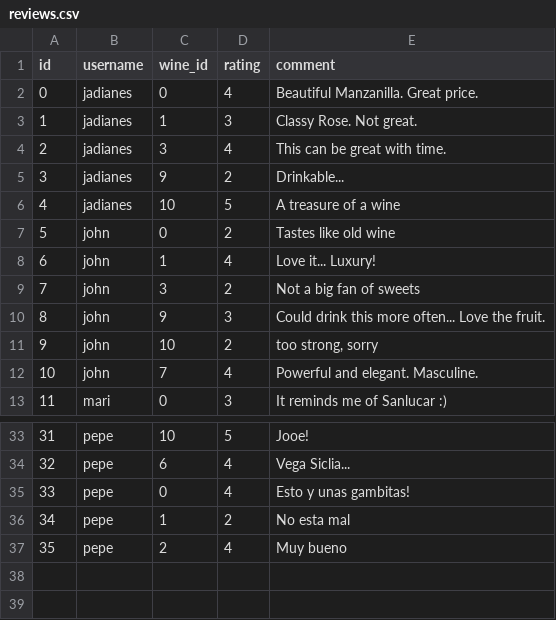
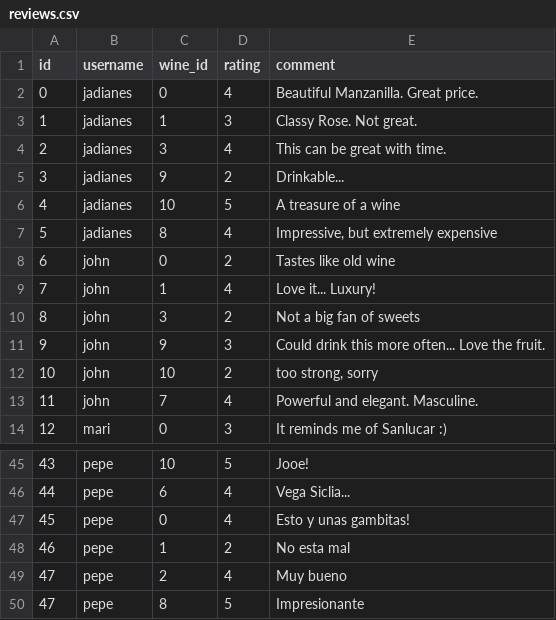
Before and after one commit to liubomyr191/recommend-tutorial-with-python, a CSV file: winerama/data/reviews.csv, drawn as a sheet; only a part is shown, gaps mark what is left out; addresses are those after the commit; the diff covers the shown part only; the diff names each change by its address in the sheet, - before the commit and + after, or states it on an @@ line.

```diff
--- a/winerama/data/reviews.csv
+++ b/winerama/data/reviews.csv
+row 7: 5 | jadianes | 8 | 4 | Impressive, but extremely expensive
@@ column A (id) renumbered between rows 8 and 49 @@
+row 50: 47 | pepe | 8 | 5 | Impresionante
```
Also changed, not shown: 11 added rows and 1 edited cell elsewhere in this file, 3 other files.
